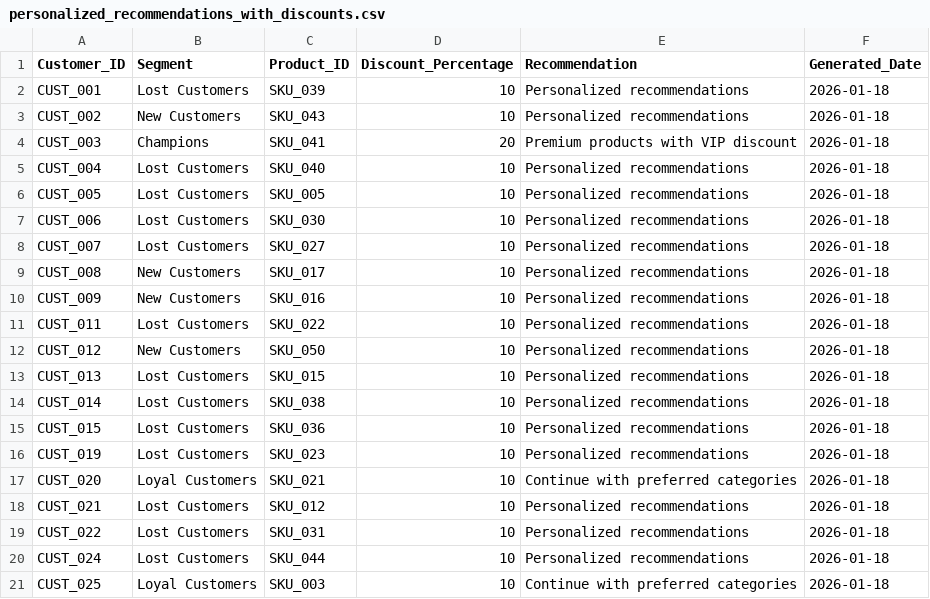
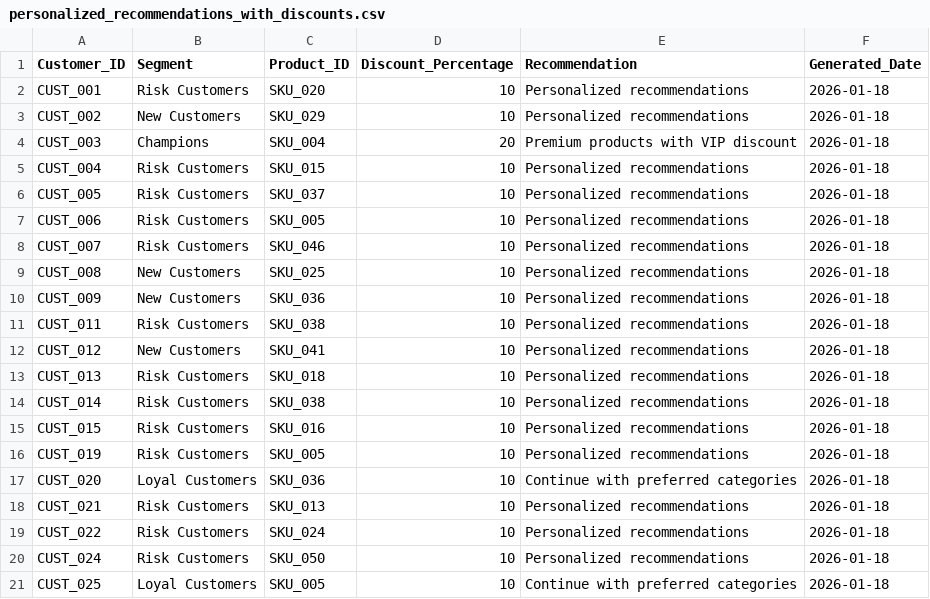
Before and after one commit to RDR25/HCLHackathon, a CSV file: Dashboard/data/output/personalized_recommendations_with_discounts.csv, drawn as a sheet.

Commit message:
feat: rename Lost Customers to Risk Customers and add bonus points for least active customers
- Renamed Lost Customers to Risk Customers in data_processor.py
- Updated dynamic_rules_engine.py with Risk Customer recommendations
- Created customer_bonus_loyalty_points.csv for 15 least active customers with 200 bonus points each
- Created risk_customers.csv with 65 identified risk customers and 1000 bonus points offered
- Admin panel already supports bonus points input for least active customers
- Updated CSV files with re-engagement data

```diff
--- a/Dashboard/data/output/personalized_recommendations_with_discounts.csv
+++ b/Dashboard/data/output/personalized_recommendations_with_discounts.csv
@@ -1,21 +1,21 @@
 Customer_ID,Segment,Product_ID,Discount_Percentage,Recommendation,Generated_Date
-CUST_001,Lost Customers,SKU_039,10,Personalized recommendations,2026-01-18
-CUST_002,New Customers,SKU_043,10,Personalized recommendations,2026-01-18
-CUST_003,Champions,SKU_041,20,Premium products with VIP discount,2026-01-18
-CUST_004,Lost Customers,SKU_040,10,Personalized recommendations,2026-01-18
-CUST_005,Lost Customers,SKU_005,10,Personalized recommendations,2026-01-18
-CUST_006,Lost Customers,SKU_030,10,Personalized recommendations,2026-01-18
-CUST_007,Lost Customers,SKU_027,10,Personalized recommendations,2026-01-18
-CUST_008,New Customers,SKU_017,10,Personalized recommendations,2026-01-18
-CUST_009,New Customers,SKU_016,10,Personalized recommendations,2026-01-18
-CUST_011,Lost Customers,SKU_022,10,Personalized recommendations,2026-01-18
-CUST_012,New Customers,SKU_050,10,Personalized recommendations,2026-01-18
-CUST_013,Lost Customers,SKU_015,10,Personalized recommendations,2026-01-18
-CUST_014,Lost Customers,SKU_038,10,Personalized recommendations,2026-01-18
-CUST_015,Lost Customers,SKU_036,10,Personalized recommendations,2026-01-18
-CUST_019,Lost Customers,SKU_023,10,Personalized recommendations,2026-01-18
-CUST_020,Loyal Customers,SKU_021,10,Continue with preferred categories,2026-01-18
-CUST_021,Lost Customers,SKU_012,10,Personalized recommendations,2026-01-18
-CUST_022,Lost Customers,SKU_031,10,Personalized recommendations,2026-01-18
-CUST_024,Lost Customers,SKU_044,10,Personalized recommendations,2026-01-18
-CUST_025,Loyal Customers,SKU_003,10,Continue with preferred categories,2026-01-18
+CUST_001,Risk Customers,SKU_020,10,Personalized recommendations,2026-01-18
+CUST_002,New Customers,SKU_029,10,Personalized recommendations,2026-01-18
+CUST_003,Champions,SKU_004,20,Premium products with VIP discount,2026-01-18
+CUST_004,Risk Customers,SKU_015,10,Personalized recommendations,2026-01-18
+CUST_005,Risk Customers,SKU_037,10,Personalized recommendations,2026-01-18
+CUST_006,Risk Customers,SKU_005,10,Personalized recommendations,2026-01-18
+CUST_007,Risk Customers,SKU_046,10,Personalized recommendations,2026-01-18
+CUST_008,New Customers,SKU_025,10,Personalized recommendations,2026-01-18
+CUST_009,New Customers,SKU_036,10,Personalized recommendations,2026-01-18
+CUST_011,Risk Customers,SKU_038,10,Personalized recommendations,2026-01-18
+CUST_012,New Customers,SKU_041,10,Personalized recommendations,2026-01-18
+CUST_013,Risk Customers,SKU_018,10,Personalized recommendations,2026-01-18
+CUST_014,Risk Customers,SKU_038,10,Personalized recommendations,2026-01-18
+CUST_015,Risk Customers,SKU_016,10,Personalized recommendations,2026-01-18
+CUST_019,Risk Customers,SKU_005,10,Personalized recommendations,2026-01-18
+CUST_020,Loyal Customers,SKU_036,10,Continue with preferred categories,2026-01-18
+CUST_021,Risk Customers,SKU_013,10,Personalized recommendations,2026-01-18
+CUST_022,Risk Customers,SKU_024,10,Personalized recommendations,2026-01-18
+CUST_024,Risk Customers,SKU_050,10,Personalized recommendations,2026-01-18
+CUST_025,Loyal Customers,SKU_005,10,Continue with preferred categories,2026-01-18
```
Also changed, not shown: 6 other files.
